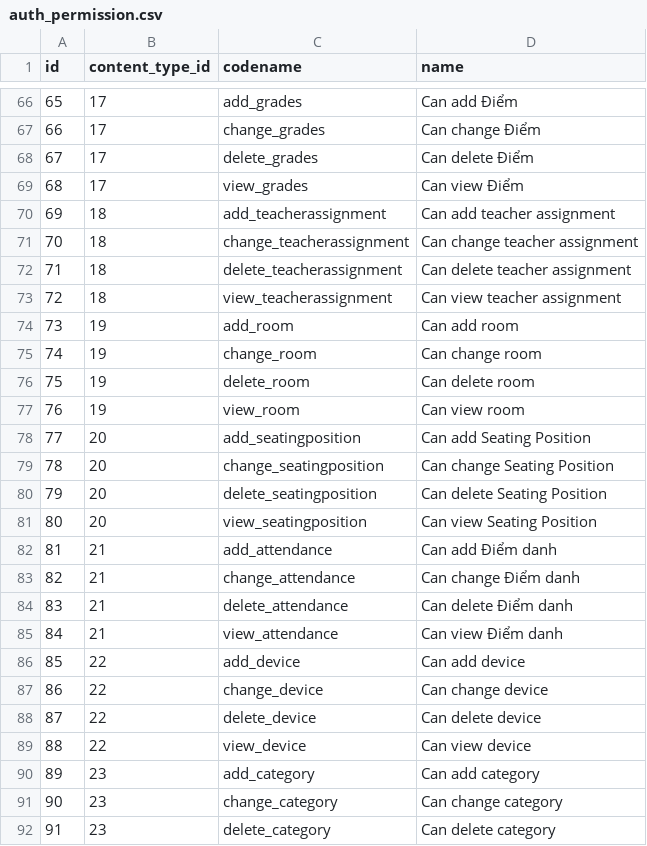
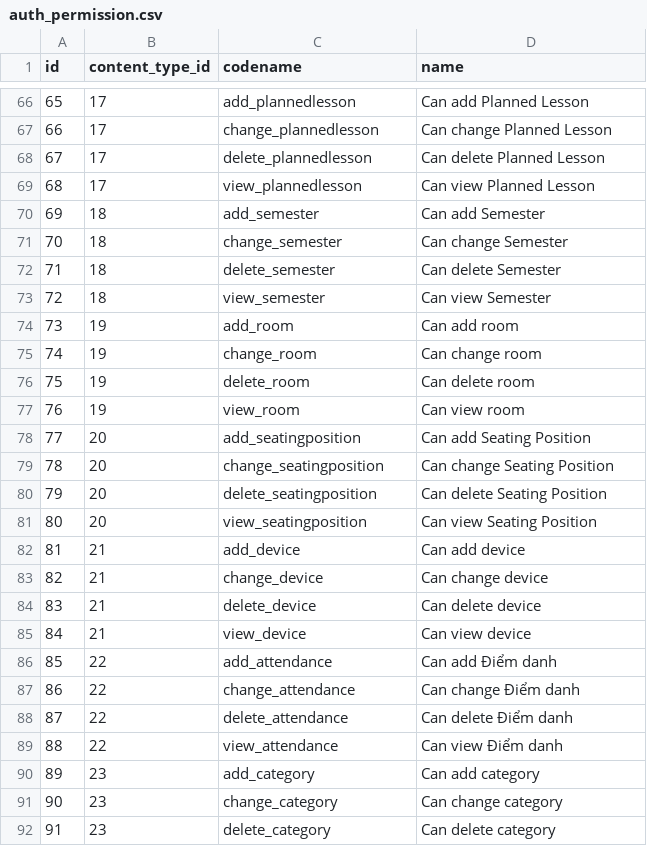
Before and after one commit to CodeBotX/SmartClassroom, a CSV file: backend/backup/auth_permission.csv, drawn as a sheet; only a part is shown, gaps mark what is left out; the diff covers the shown part only.

```diff
--- a/backend/backup/auth_permission.csv
+++ b/backend/backup/auth_permission.csv
@@ -66,9 +66,9 @@ id,content_type_id,codename,name
-65,17,add_grades,Can add Điểm
-66,17,change_grades,Can change Điểm
-67,17,delete_grades,Can delete Điểm
-68,17,view_grades,Can view Điểm
-69,18,add_teacherassignment,Can add teacher assignment
-70,18,change_teacherassignment,Can change teacher assignment
-71,18,delete_teacherassignment,Can delete teacher assignment
-72,18,view_teacherassignment,Can view teacher assignment
+65,17,add_plannedlesson,Can add Planned Lesson
+66,17,change_plannedlesson,Can change Planned Lesson
+67,17,delete_plannedlesson,Can delete Planned Lesson
+68,17,view_plannedlesson,Can view Planned Lesson
+69,18,add_semester,Can add Semester
+70,18,change_semester,Can change Semester
+71,18,delete_semester,Can delete Semester
+72,18,view_semester,Can view Semester
 73,19,add_room,Can add room
@@ -81,10 +81,10 @@ id,content_type_id,codename,name
 80,20,view_seatingposition,Can view Seating Position
-81,21,add_attendance,Can add Điểm danh
-82,21,change_attendance,Can change Điểm danh
-83,21,delete_attendance,Can delete Điểm danh
-84,21,view_attendance,Can view Điểm danh
-85,22,add_device,Can add device
-86,22,change_device,Can change device
-87,22,delete_device,Can delete device
-88,22,view_device,Can view device
+81,21,add_device,Can add device
+82,21,change_device,Can change device
+83,21,delete_device,Can delete device
+84,21,view_device,Can view device
+85,22,add_attendance,Can add Điểm danh
+86,22,change_attendance,Can change Điểm danh
+87,22,delete_attendance,Can delete Điểm danh
+88,22,view_attendance,Can view Điểm danh
 89,23,add_category,Can add category
```
Also changed, not shown: 32 edited cells elsewhere in this file, backend/backup/Student.csv, backend/backup/accounts_customuser.csv, 33 other files.
